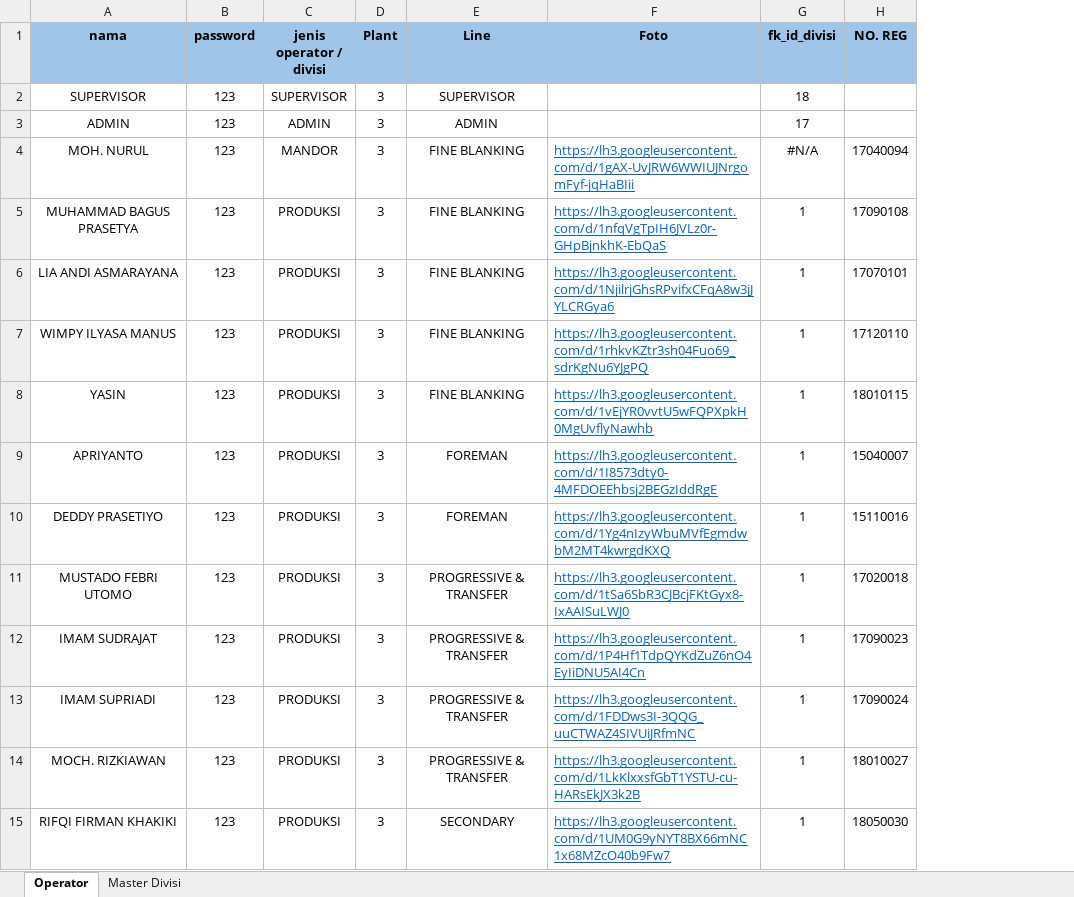
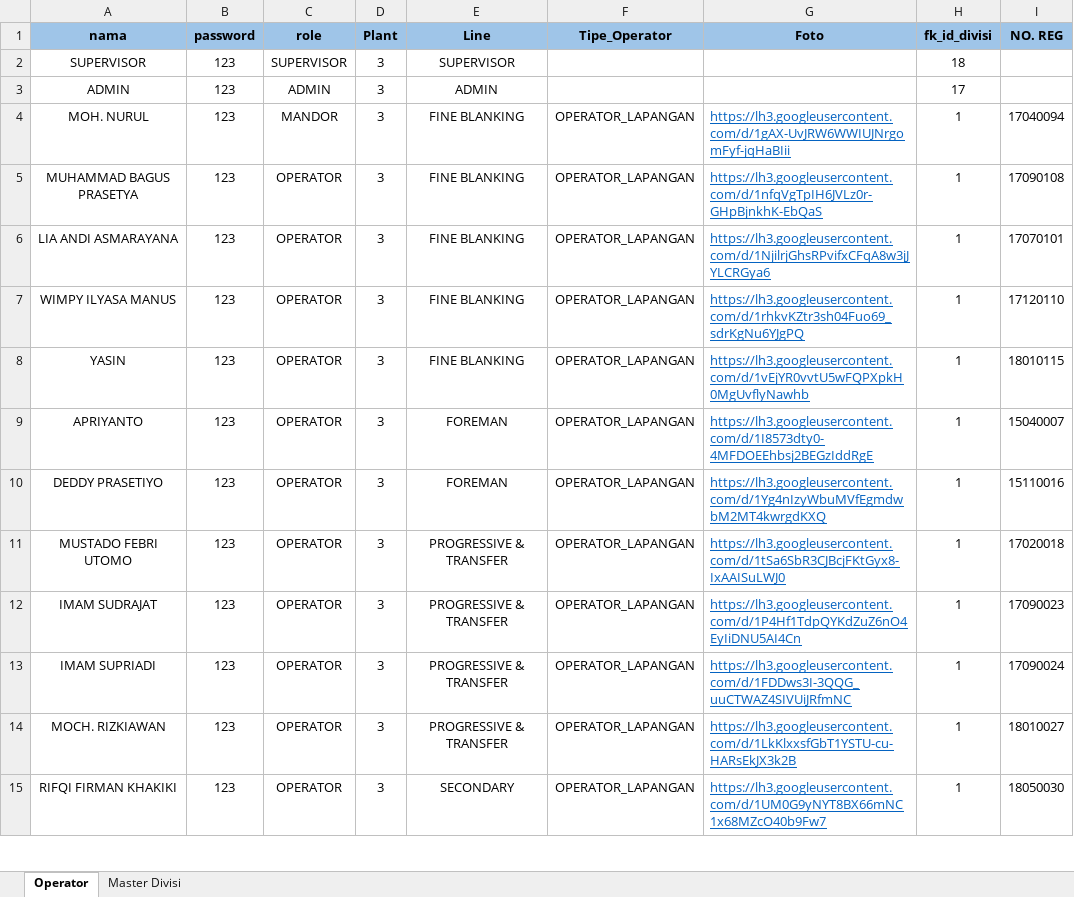
Before and after one commit to Renggars/BE-Toshin, an Excel workbook: prisma/csv/data_operator.xlsx, sheet Operator, drawn as a sheet; only a part is shown; values as stored, in another font and other column widths than the file's, no borders; addresses are those after the commit; the diff covers the shown part only; the diff names each change by its address in the sheet, - before the commit and + after, or states it on an @@ line.

```diff
--- a/prisma/csv/data_operator.xlsx (sheet Operator)
+++ b/prisma/csv/data_operator.xlsx (sheet Operator)
+column F (Tipe_Operator), rows 4-15: all OPERATOR_LAPANGAN
-C1: jenis operator / divisi
+C1: role
-H4 (fk_id_divisi): #N/A
+H4 (fk_id_divisi): 1
-C5:C15 (role): PRODUKSI
+C5:C15 (role): OPERATOR
```
Also changed, not shown: 148 edited cells elsewhere in this sheet, formulas that keep their value, 56 other files.
